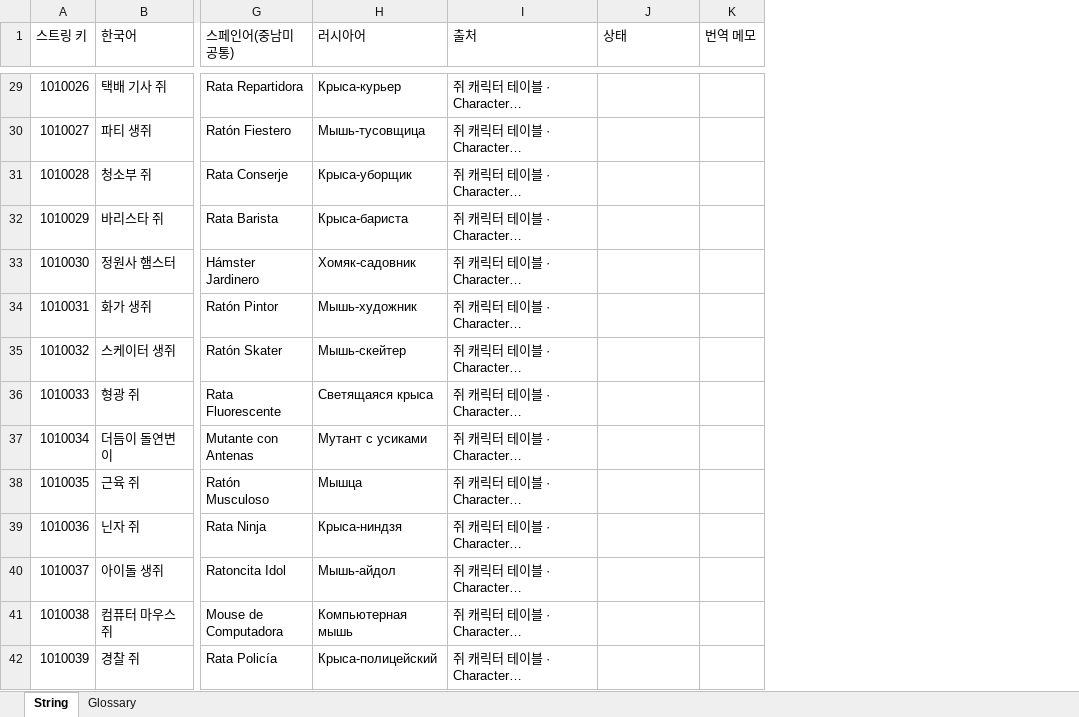
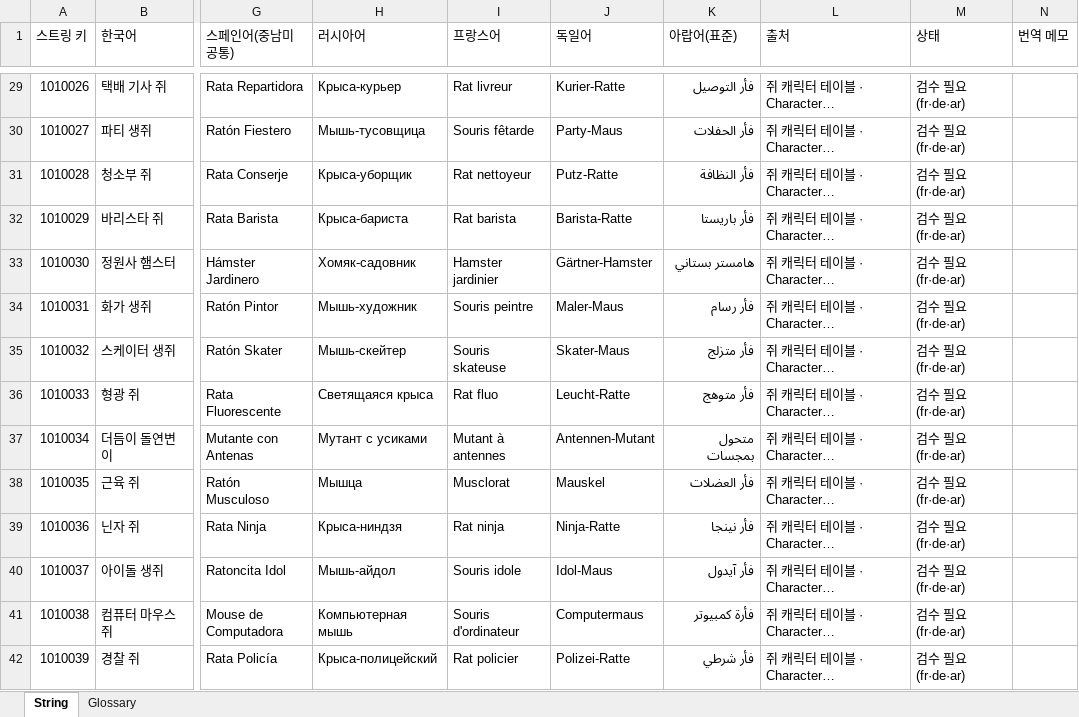
Before and after one commit to inory16351/NKK_PROJECT, an Excel workbook: Data_Table/스트링 테이블.xlsx, sheet String, drawn as a sheet; only a part is shown, gaps mark what is left out; long unchanged cells end in …; values as stored, in another font and other column widths than the file's, no borders; addresses are those after the commit; the diff covers the shown part only; the diff names each change by its address in the sheet, - before the commit and + after, or states it on an @@ line.

```diff
--- a/Data_Table/스트링 테이블.xlsx (sheet String)
+++ b/Data_Table/스트링 테이블.xlsx (sheet String)
+column I (프랑스어), rows 29-42: Rat livreur | Souris fêtarde | Rat nettoyeur | Rat barista | Hamster jardinier | Souris peintre | Souris skateuse | Rat fluo | Mutant à antennes | Musclorat | Rat ninja | Souris idole | Souris d'ordinateur | Rat policier
+column J (독일어), rows 29-42: Kurier-Ratte | Party-Maus | Putz-Ratte | Barista-Ratte | Gärtner-Hamster | Maler-Maus | Skater-Maus | Leucht-Ratte | Antennen-Mutant | Mauskel | Ninja-Ratte | Idol-Maus | Computermaus | Polizei-Ratte
+column K (아랍어(표준)), rows 29-42: فأر التوصيل | فأر الحفلات | فأر النظافة | فأر باريستا | هامستر بستاني | فأر رسام | فأر متزلج | فأر متوهج | متحول بمجسات | فأر العضلات | فأر نينجا | فأر آيدول | فأرة كمبيوتر | فأر شرطي
-M29:M42 (상태): (empty)
+M29:M42 (상태): 검수 필요 (fr·de·ar)
```
Also changed, not shown: 166 edited cells elsewhere in this sheet, sheet Glossary, 56 other files.
